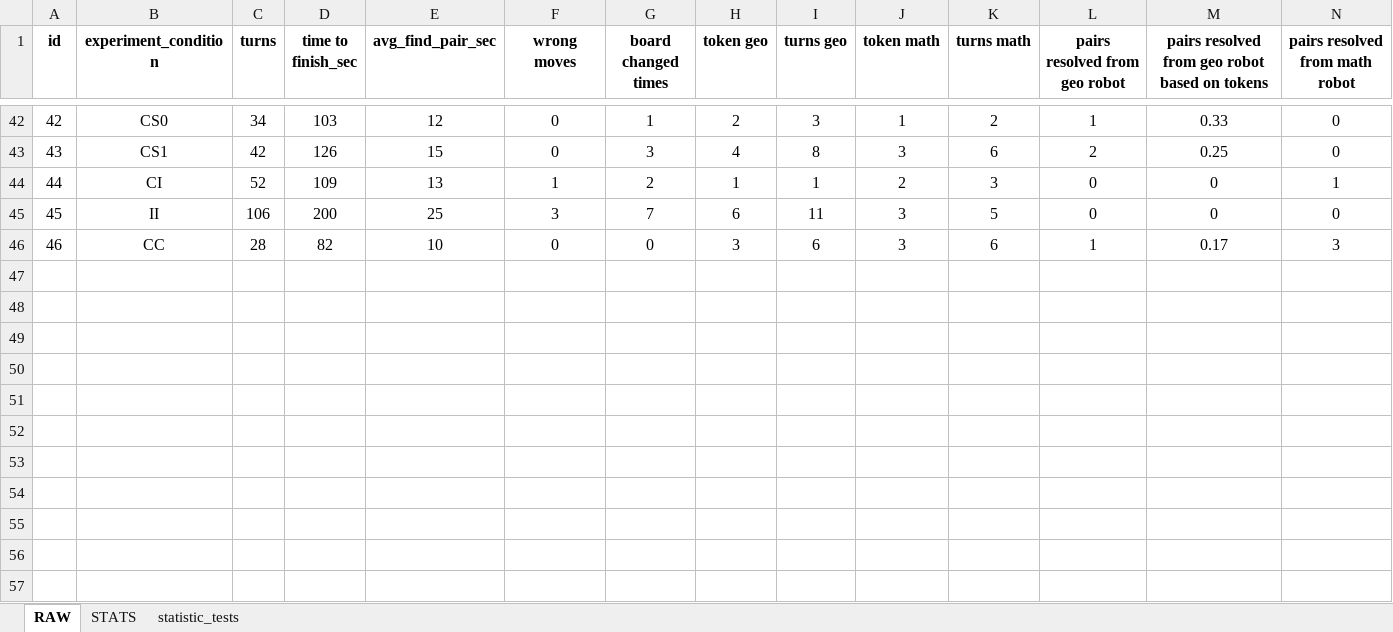
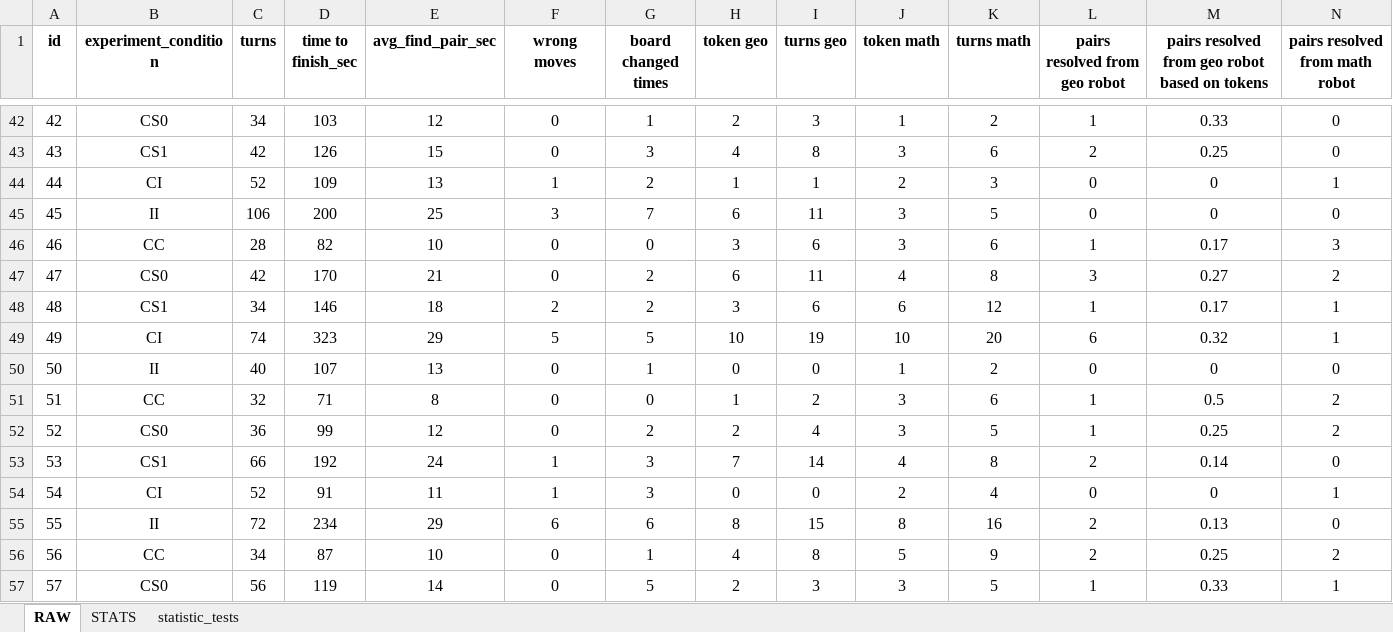
Before and after one commit to GiovanniFalcone/semantic_memory_hri, an Excel workbook: app/analysis/results.xlsx, sheet RAW, drawn as a sheet; only a part is shown, gaps mark what is left out; values as stored, in another font and other column widths than the file's, no borders; rows hold the shown columns only; the diff names each change by its address in the sheet, - before the commit and + after, or states it on an @@ line.

```diff
--- a/app/analysis/results.xlsx (sheet RAW)
+++ b/app/analysis/results.xlsx (sheet RAW)
+row 47: 47 | CS0 | 42 | 170 | 21 | 0 | 2 | 6 | 11 | 4 | 8 | 3 | 0.27 | 2
+row 48: 48 | CS1 | 34 | 146 | 18 | 2 | 2 | 3 | 6 | 6 | 12 | 1 | 0.17 | 1
+row 49: 49 | CI | 74 | 323 | 29 | 5 | 5 | 10 | 19 | 10 | 20 | 6 | 0.32 | 1
+row 50: 50 | II | 40 | 107 | 13 | 0 | 1 | 0 | 0 | 1 | 2 | 0 | 0 | 0
+row 51: 51 | CC | 32 | 71 | 8 | 0 | 0 | 1 | 2 | 3 | 6 | 1 | 0.5 | 2
+row 52: 52 | CS0 | 36 | 99 | 12 | 0 | 2 | 2 | 4 | 3 | 5 | 1 | 0.25 | 2
+row 53: 53 | CS1 | 66 | 192 | 24 | 1 | 3 | 7 | 14 | 4 | 8 | 2 | 0.14 | 0
+row 54: 54 | CI | 52 | 91 | 11 | 1 | 3 | 0 | 0 | 2 | 4 | 0 | 0 | 1
+row 55: 55 | II | 72 | 234 | 29 | 6 | 6 | 8 | 15 | 8 | 16 | 2 | 0.13 | 0
+row 56: 56 | CC | 34 | 87 | 10 | 0 | 1 | 4 | 8 | 5 | 9 | 2 | 0.25 | 2
+row 57: 57 | CS0 | 56 | 119 | 14 | 0 | 5 | 2 | 3 | 3 | 5 | 1 | 0.33 | 1
```
Also changed, not shown: sheet STATS, sheet statistic_tests, app/analysis/Questionnaire_results.xlsx, 42 other files.
